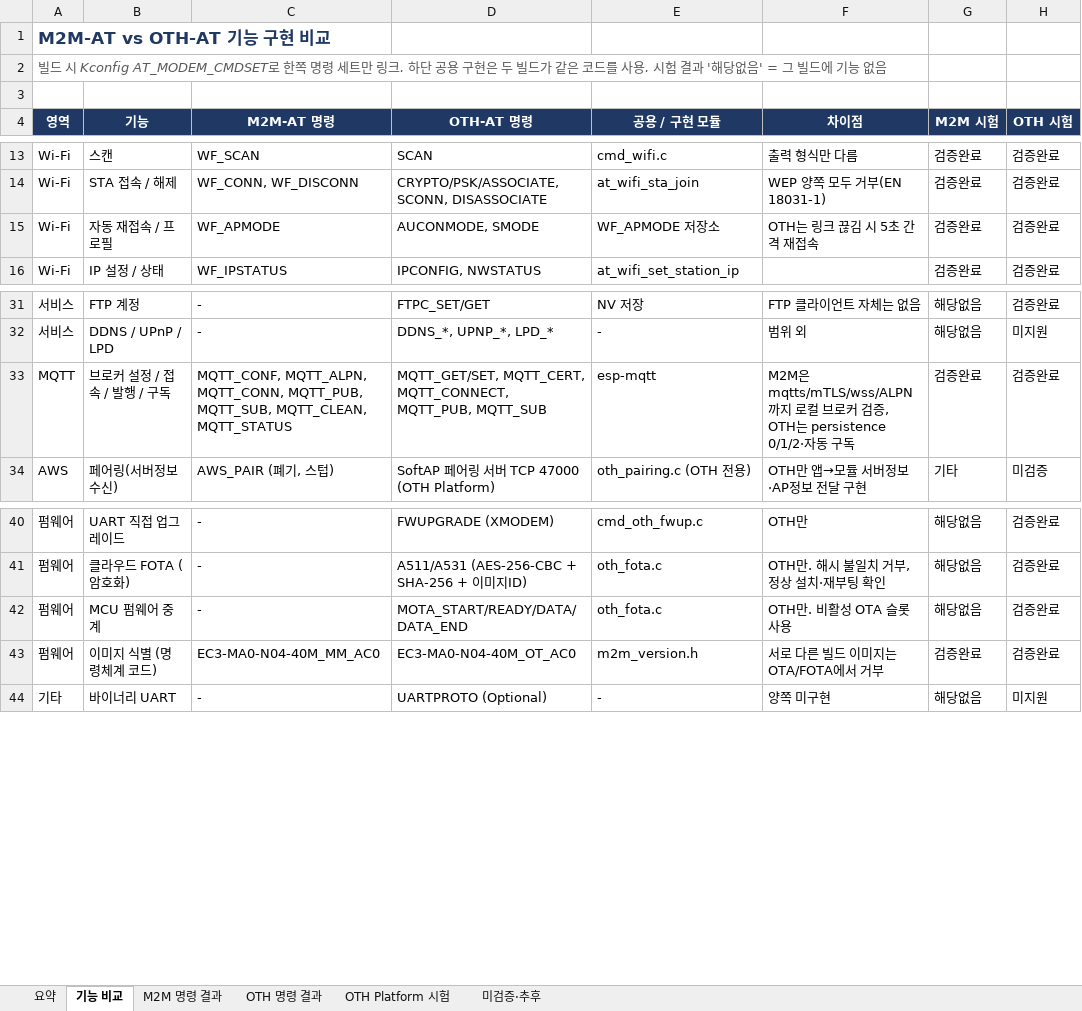
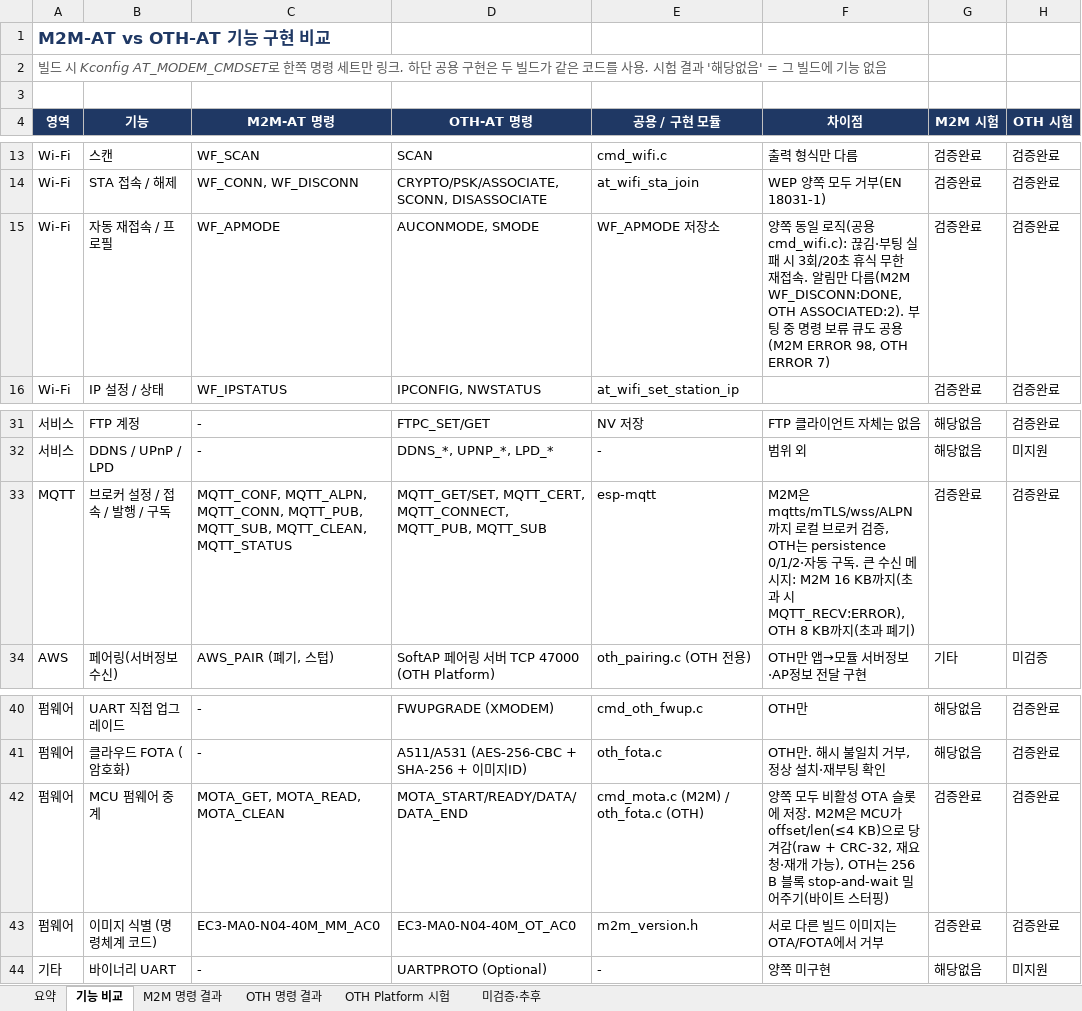
Before and after one commit to crowmworc/OTH_ESP32_C, an Excel workbook: doc/M2M_vs_OTH_Comparison.xlsx, sheet 기능 비교, drawn as a sheet; only a part is shown, gaps mark what is left out; values as stored, in another font and other column widths than the file's, no borders; conditional formats not drawn; the diff names each change by its address in the sheet, - before the commit and + after, or states it on an @@ line.

```diff
--- a/doc/M2M_vs_OTH_Comparison.xlsx (sheet 기능 비교)
+++ b/doc/M2M_vs_OTH_Comparison.xlsx (sheet 기능 비교)
-F15 (차이점): OTH는 링크 끊김 시 5초 간격 재접속
+F15 (차이점): 양쪽 동일 로직(공용 cmd_wifi.c): 끊김·부팅 실패 시 3회/20초 휴식 무한 재접속. 알림만 다름(M2M WF_DISCONN:DONE, OTH ASSOCIATED:2). 부팅 중 명령 보류 큐도 공용(M2M ERROR 98, OTH ERROR 7)
-F33 (차이점): …동 구독
+F33 (차이점): …동 구독. 큰 수신 메시지: M2M 16 KB까지(초과 시 MQTT_RECV:ERROR), OTH 8 KB까지(초과 폐기)
-C42 (M2M-AT 명령): -
+C42 (M2M-AT 명령): MOTA_GET, MOTA_READ, MOTA_CLEAN
-E42 (공용 / 구현 모듈): oth_fota.c
+E42 (공용 / 구현 모듈): cmd_mota.c (M2M) / oth_fota.c (OTH)
-F42 (차이점): OTH만. 비활성 OTA 슬롯 사용
+F42 (차이점): 양쪽 모두 비활성 OTA 슬롯에 저장. M2M은 MCU가 offset/len(≤4 KB)으로 당겨감(raw + CRC-32, 재요청·재개 가능), OTH는 256 B 블록 stop-and-wait 밀어주기(바이트 스터핑)
-G42 (M2M 시험): 해당없음
+G42 (M2M 시험): 검증완료
```
Also changed, not shown: sheet M2M 명령 결과, sheet 요약, sheet OTH 명령 결과, sheet 미검증·추후, formulas that keep their value, doc/OTH-AT_Command_Status.xlsx, 2 other files.
